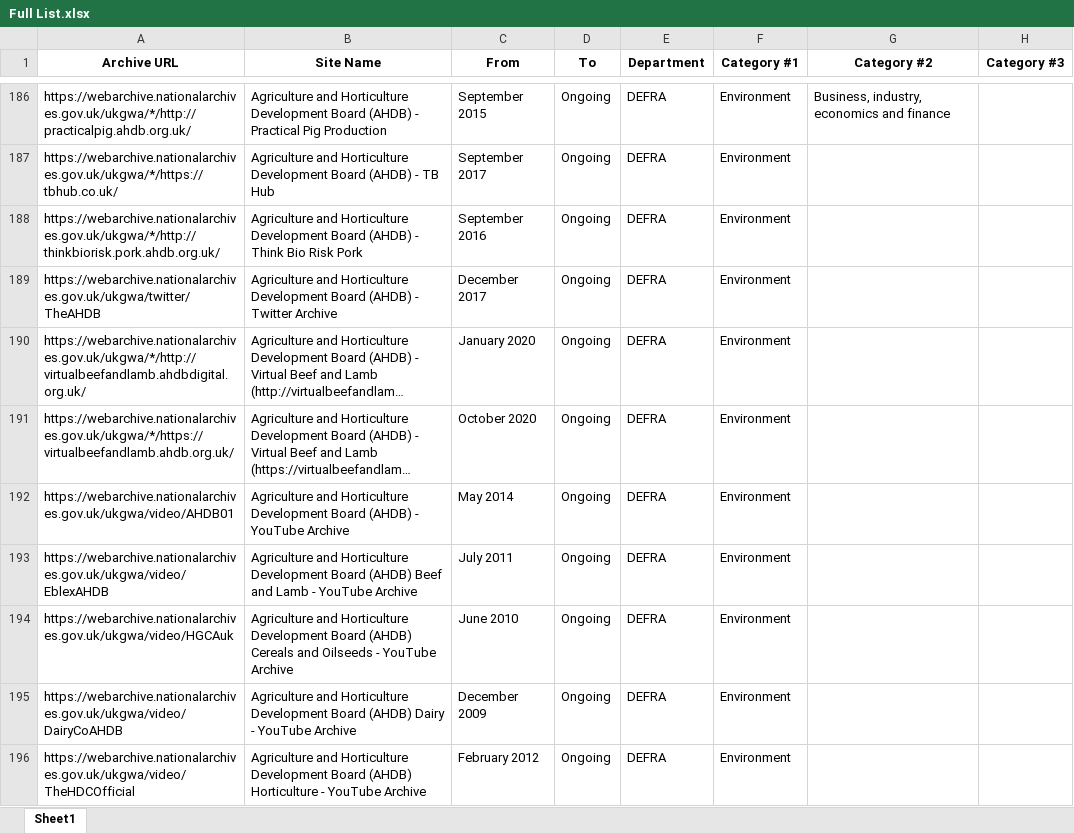
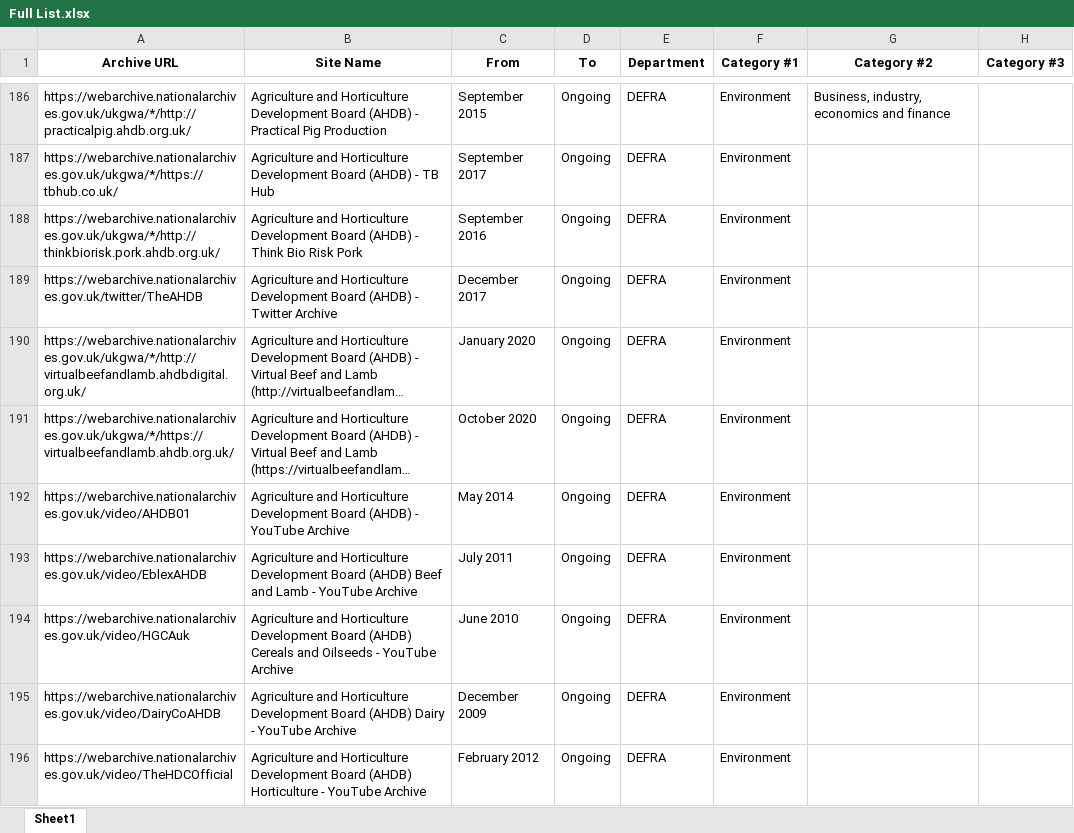
Before and after one commit to tna-webarchive/A-Z-list, an Excel workbook: Full List.xlsx, sheet Sheet1, drawn as a sheet; only a part is shown, gaps mark what is left out; long unchanged cells end in …; values as stored, in another font and other column widths than the file's, no borders; the diff covers the shown part only; the diff names each change by its address in the sheet, - before the commit and + after, or states it on an @@ line.

Commit message:
Updated URL syntax in Full List.xlsx and not_active.csv

```diff
--- a/Full List.xlsx (sheet Sheet1)
+++ b/Full List.xlsx (sheet Sheet1)
-A189 (Archive URL): https://webarchive.nationalarchives.gov.uk/ukgwa/twitter/TheAHDB
+A189 (Archive URL): https://webarchive.nationalarchives.gov.uk/twitter/TheAHDB
-A192 (Archive URL): https://webarchive.nationalarchives.gov.uk/ukgwa/video/AHDB01
+A192 (Archive URL): https://webarchive.nationalarchives.gov.uk/video/AHDB01
-A193 (Archive URL): https://webarchive.nationalarchives.gov.uk/ukgwa/video/EblexAHDB
+A193 (Archive URL): https://webarchive.nationalarchives.gov.uk/video/EblexAHDB
-A194 (Archive URL): https://webarchive.nationalarchives.gov.uk/ukgwa/video/HGCAuk
+A194 (Archive URL): https://webarchive.nationalarchives.gov.uk/video/HGCAuk
-A195 (Archive URL): https://webarchive.nationalarchives.gov.uk/ukgwa/video/DairyCoAHDB
+A195 (Archive URL): https://webarchive.nationalarchives.gov.uk/video/DairyCoAHDB
-A196 (Archive URL): https://webarchive.nationalarchives.gov.uk/ukgwa/video/TheHDCOfficial
+A196 (Archive URL): https://webarchive.nationalarchives.gov.uk/video/TheHDCOfficial
```
Also changed, not shown: 641 edited cells elsewhere in this sheet, 1 other file.
